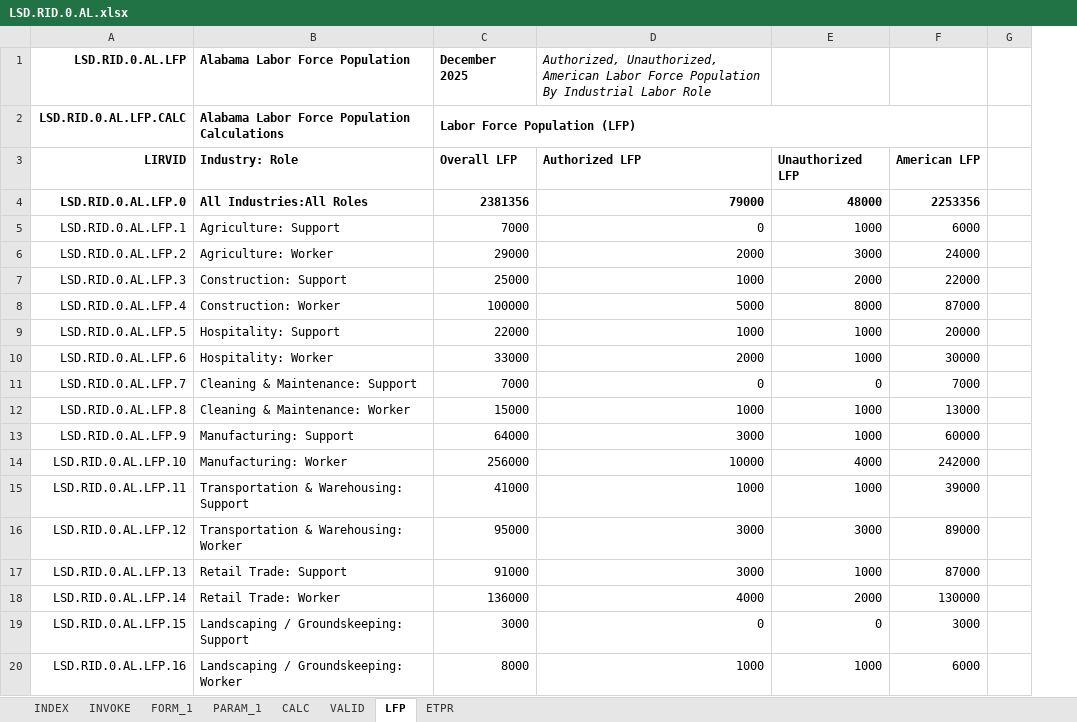
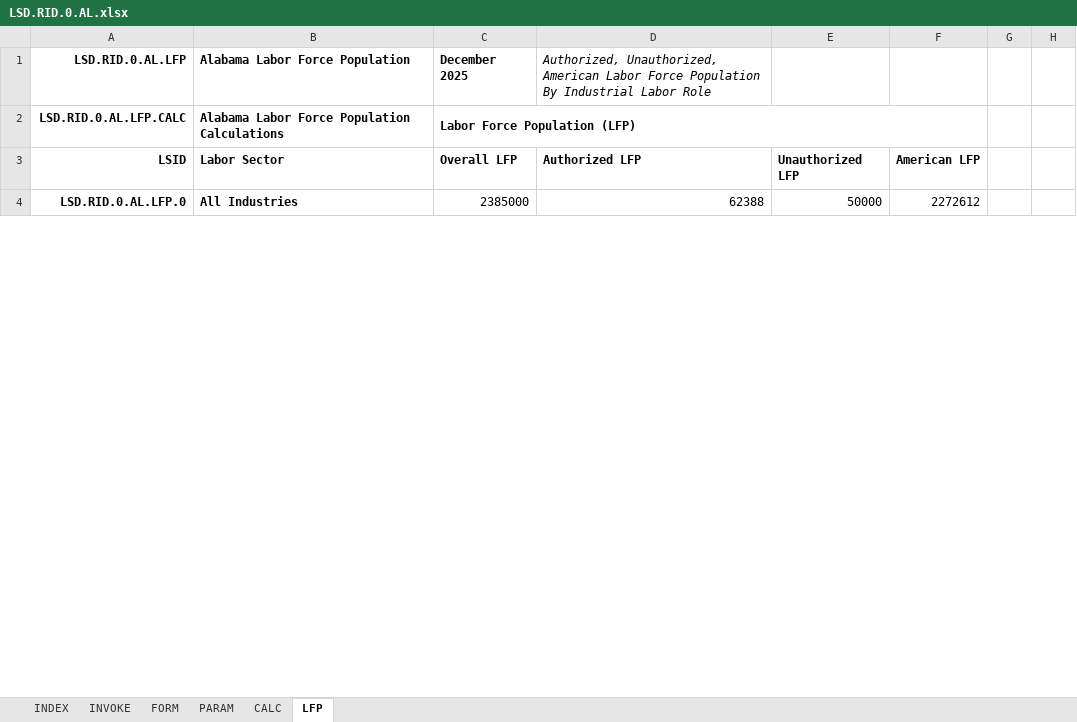
Before and after one commit to thomaspatrickwelborn/FITNESS, an Excel workbook: DES/LSD/LSD.REGION/LSD.RID.0/LSD.RID.0.AL.xlsx, sheet LFP, drawn as a sheet; only a part is shown; values as stored, in another font and other column widths than the file's, no borders; charts and pictures not drawn; removed rows and columns are numbered as before the commit, all else as after; the diff covers the shown part only; the diff names each change by its address in the sheet, - before the commit and + after, or states it on an @@ line.

```diff
--- a/DES/LSD/LSD.REGION/LSD.RID.0/LSD.RID.0.AL.xlsx (sheet LFP)
+++ b/DES/LSD/LSD.REGION/LSD.RID.0/LSD.RID.0.AL.xlsx (sheet LFP)
-sheet tab: FORM_1
+sheet tab: PARAM
-sheet tab: PARAM_1
-sheet tab: VALID
@@ sheet tab hidden: ETPR @@
@@ sheet tab unhidden: FORM @@
-column E, rows 3-4: Unauthorized LFP | 48000
-column F, rows 3-4: American LFP | 2253356
+column E, rows 3-4: Unauthorized LFP | 50000
+column F, rows 3-4: American LFP | 2272612
+column G, empty
-A3 (LSD.RID.0.AL.LFP): LIRVID
+A3 (LSD.RID.0.AL.LFP): LSID
-B3 (Alabama Labor Force Population): Industry: Role
+B3 (Alabama Labor Force Population): Labor Sector
-B4 (Alabama Labor Force Population): All Industries:All Roles
+B4 (Alabama Labor Force Population): All Industries
-C4 (December 2025): 2381356
+C4 (December 2025): 2385000
-C4:D4 bold: on
+C4:D4 bold: off
-D4: 79000
+D4: 62388
-row 5: LSD.RID.0.AL.LFP.1 | Agriculture: Support | 7000 | 0 | 1000 | 6000
-row 6: LSD.RID.0.AL.LFP.2 | Agriculture: Worker | 29000 | 2000 | 3000 | 24000
-row 7: LSD.RID.0.AL.LFP.3 | Construction: Support | 25000 | 1000 | 2000 | 22000
-row 8: LSD.RID.0.AL.LFP.4 | Construction: Worker | 100000 | 5000 | 8000 | 87000
-row 9: LSD.RID.0.AL.LFP.5 | Hospitality: Support | 22000 | 1000 | 1000 | 20000
-row 10: LSD.RID.0.AL.LFP.6 | Hospitality: Worker | 33000 | 2000 | 1000 | 30000
-row 11: LSD.RID.0.AL.LFP.7 | Cleaning & Maintenance: Support | 7000 | 0 | 0 | 7000
-row 12: LSD.RID.0.AL.LFP.8 | Cleaning & Maintenance: Worker | 15000 | 1000 | 1000 | 13000
-row 13: LSD.RID.0.AL.LFP.9 | Manufacturing: Support | 64000 | 3000 | 1000 | 60000
-row 14: LSD.RID.0.AL.LFP.10 | Manufacturing: Worker | 256000 | 10000 | 4000 | 242000
-row 15: LSD.RID.0.AL.LFP.11 | Transportation & Warehousing: Support | 41000 | 1000 | 1000 | 39000
-row 16: LSD.RID.0.AL.LFP.12 | Transportation & Warehousing: Worker | 95000 | 3000 | 3000 | 89000
-row 17: LSD.RID.0.AL.LFP.13 | Retail Trade: Support | 91000 | 3000 | 1000 | 87000
-row 18: LSD.RID.0.AL.LFP.14 | Retail Trade: Worker | 136000 | 4000 | 2000 | 130000
-row 19: LSD.RID.0.AL.LFP.15 | Landscaping / Groundskeeping: Support | 3000 | 0 | 0 | 3000
-row 20: LSD.RID.0.AL.LFP.16 | Landscaping / Groundskeeping: Worker | 8000 | 1000 | 1000 | 6000
```
Also changed, not shown: 63 added rows, 112 removed rows, 198 edited cells and cell formats elsewhere in this sheet, sheet PARAM, sheet CALC, sheet INDEX, sheet INVOKE, formulas that keep their value, charts or pictures.
